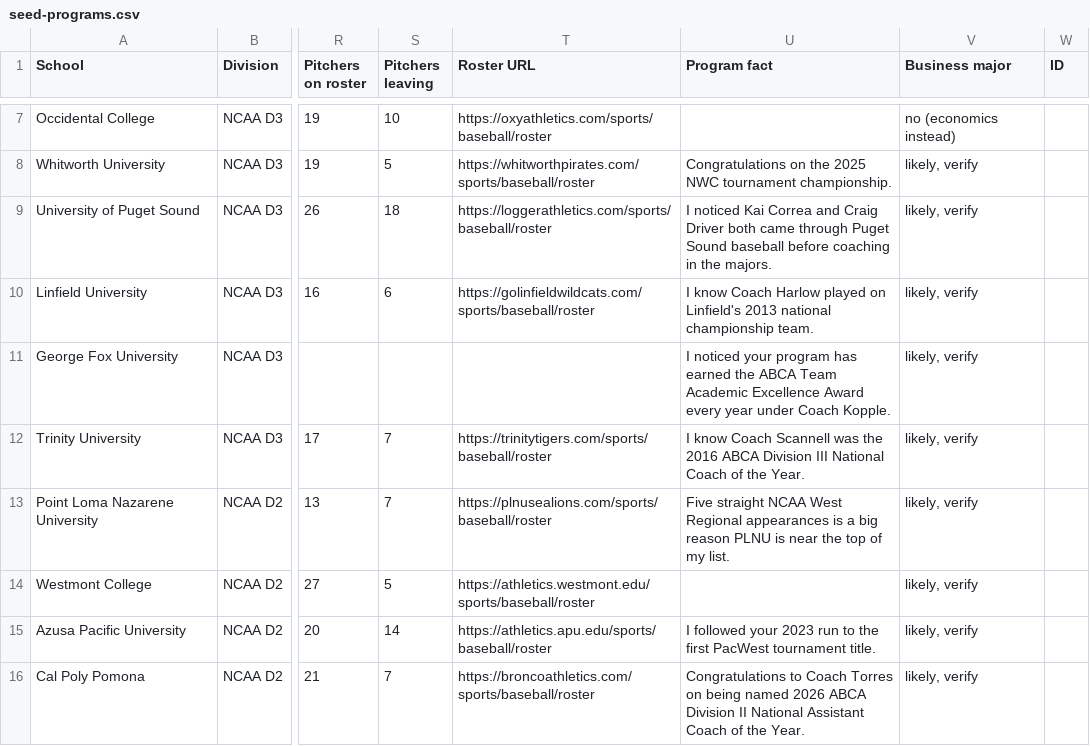
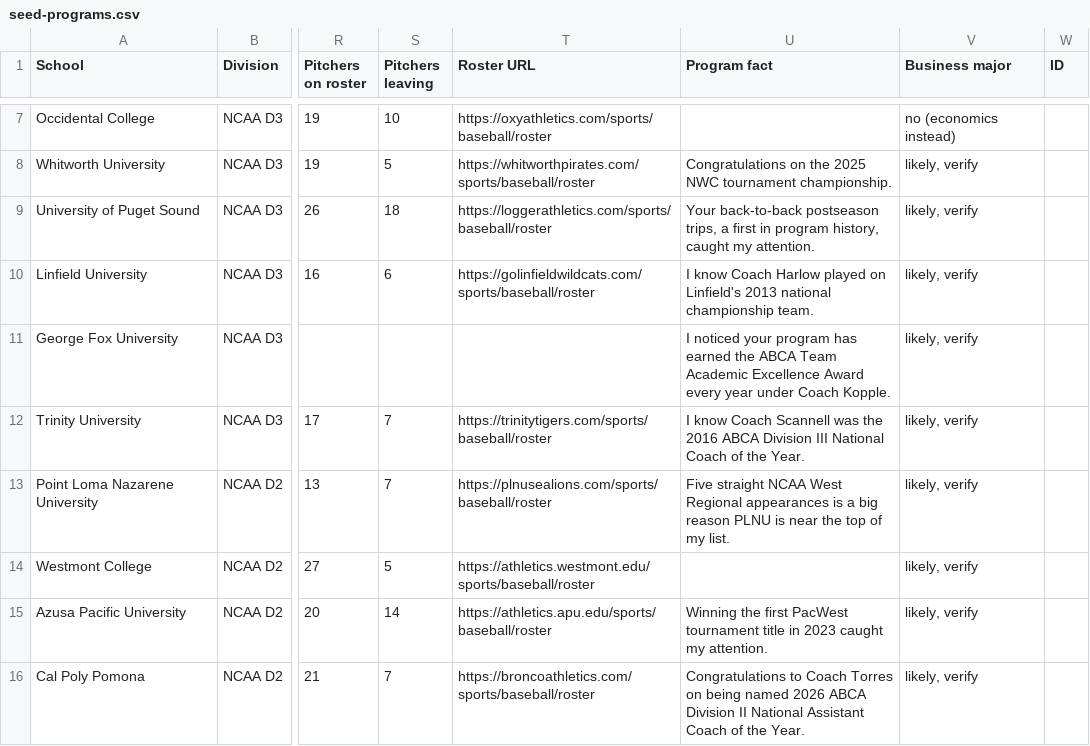
Before and after one commit to TennysenE11/NEXTUP-Recruiting, a CSV file: recruiting/seed-programs.csv, drawn as a sheet; only a part is shown, gaps mark what is left out; the diff names each change by its address in the sheet, - before the commit and + after, or states it on an @@ line.

```diff
--- a/recruiting/seed-programs.csv
+++ b/recruiting/seed-programs.csv
-U9 (Program fact): I noticed Kai Correa and Craig Driver both came through Puget Sound baseball before coaching in the majors.
+U9 (Program fact): Your back-to-back postseason trips, a first in program history, caught my attention.
-U15 (Program fact): I followed your 2023 run to the first PacWest tournament title.
+U15 (Program fact): Winning the first PacWest tournament title in 2023 caught my attention.
```
Also changed, not shown: 2 other files.
